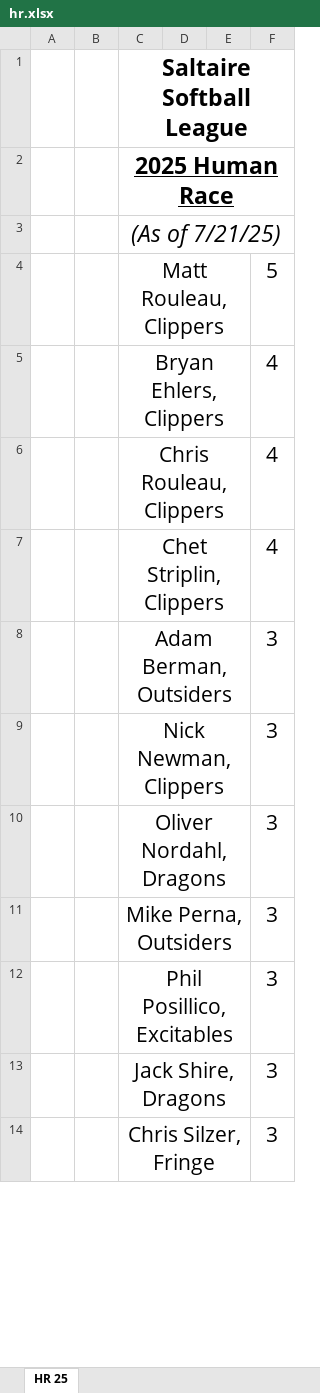
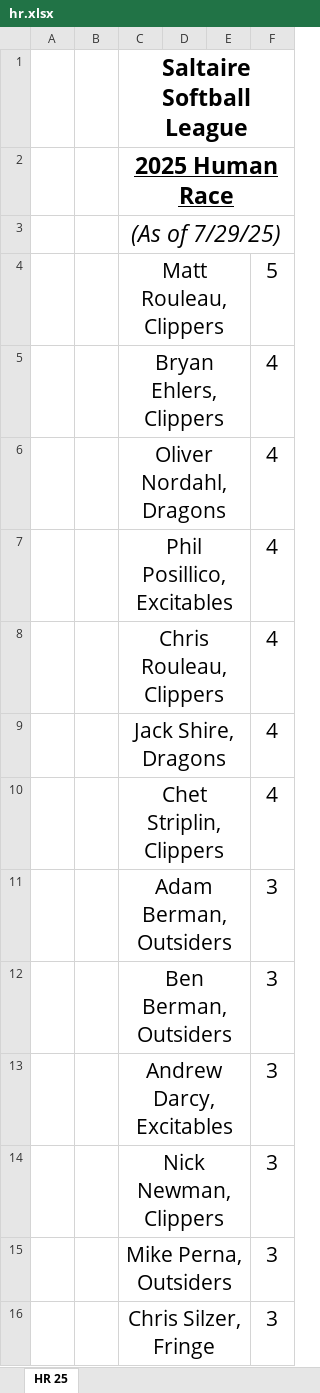
Before and after one commit to JackChefetz/2025_Saltaire_Softball, an Excel workbook: home_runs/hr.xlsx, sheet HR 25, drawn as a sheet; only a part is shown; values as stored, in another font and other column widths than the file's, no borders; removed rows and columns are numbered as before the commit, all else as after; the diff covers the shown part only; the diff names each change by its address in the sheet, - before the commit and + after, or states it on an @@ line.

```diff
--- a/home_runs/hr.xlsx (sheet HR 25)
+++ b/home_runs/hr.xlsx (sheet HR 25)
-C3: (As of 7/21/25)
+C3: (As of 7/29/25)
+row 6:  |  | Oliver Nordahl, Dragons |  |  | 4
+row 7:  |  | Phil Posillico, Excitables |  |  | 4
+row 9:  |  | Jack Shire, Dragons |  |  | 4
+row 12:  |  | Ben Berman, Outsiders |  |  | 3
+row 13:  |  | Andrew Darcy, Excitables |  |  | 3
-row 10:  |  | Oliver Nordahl, Dragons |  |  | 3
-row 12:  |  | Phil Posillico, Excitables |  |  | 3
-row 13:  |  | Jack Shire, Dragons |  |  | 3
```
Also changed, not shown: 2 added rows, 3 removed rows and 2 edited cells elsewhere in this sheet, schedule/schedule.xlsx, 6 other files.
